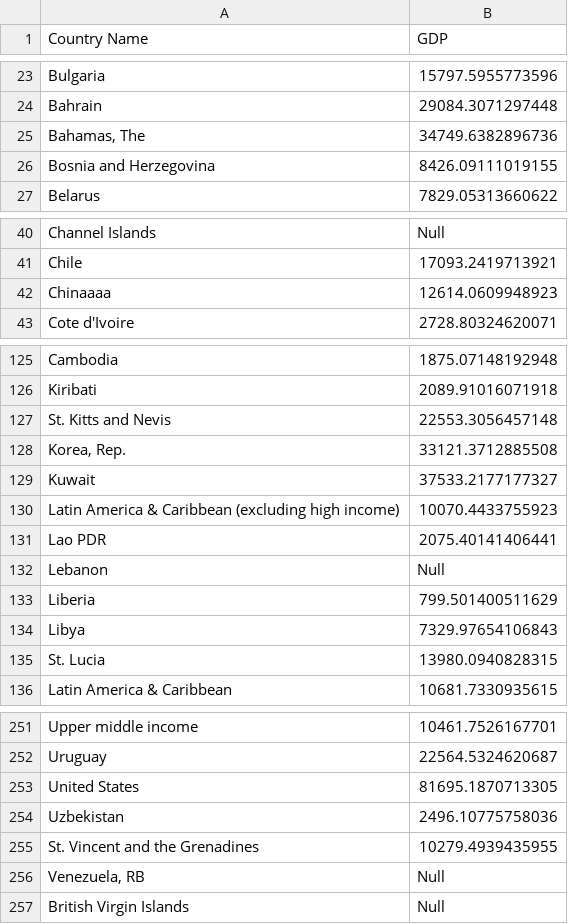
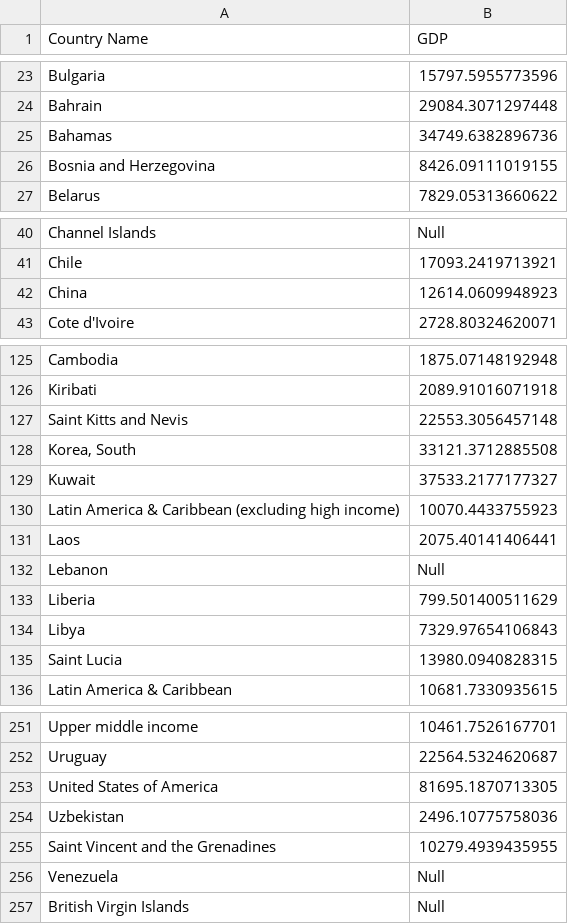
Before and after one commit to SZao/FIT3179, a CSV file: data/GDP.csv, drawn as a sheet; only a part is shown, gaps mark what is left out; the diff covers the shown part only.

Commit message:
upload the correct csv

```diff
--- a/data/GDP.csv
+++ b/data/GDP.csv
@@ -24,3 +24,3 @@ Bulgaria,15797.5955773596
 Bahrain,29084.3071297448
-"Bahamas, The",34749.6382896736
+Bahamas,34749.6382896736
 Bosnia and Herzegovina,8426.09111019155
@@ -41,3 +41,3 @@ Channel Islands,Null
 Chile,17093.2419713921
-Chinaaaa,12614.0609948923
+China,12614.0609948923
 Cote d'Ivoire,2728.80324620071
@@ -126,7 +126,7 @@ Cambodia,1875.07148192948
 Kiribati,2089.91016071918
-St. Kitts and Nevis,22553.3056457148
-"Korea, Rep.",33121.3712885508
+Saint Kitts and Nevis,22553.3056457148
+"Korea, South",33121.3712885508
 Kuwait,37533.2177177327
 Latin America & Caribbean (excluding high income),10070.4433755923
-Lao PDR,2075.40141406441
+Laos,2075.40141406441
 Lebanon,Null
@@ -134,3 +134,3 @@ Liberia,799.501400511629
 Libya,7329.97654106843
-St. Lucia,13980.0940828315
+Saint Lucia,13980.0940828315
 Latin America & Caribbean,10681.7330935615
@@ -252,6 +252,6 @@ Upper middle income,10461.7526167701
 Uruguay,22564.5324620687
-United States,81695.1870713305
+United States of America,81695.1870713305
 Uzbekistan,2496.10775758036
-St. Vincent and the Grenadines,10279.4939435955
-"Venezuela, RB",Null
+Saint Vincent and the Grenadines,10279.4939435955
+Venezuela,Null
 British Virgin Islands,Null
```
Also changed, not shown: 5 edited cells elsewhere in this file.
